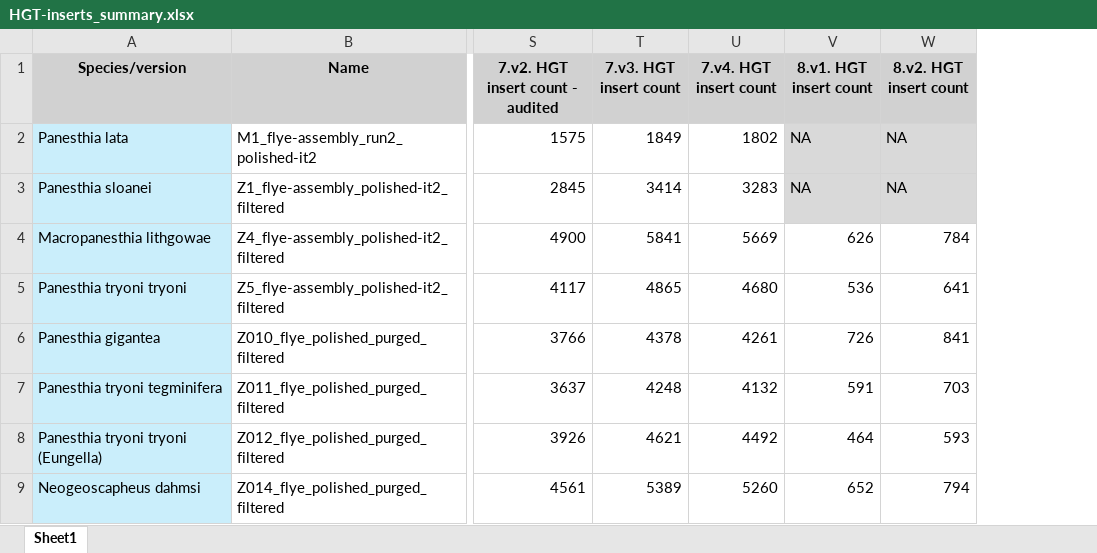
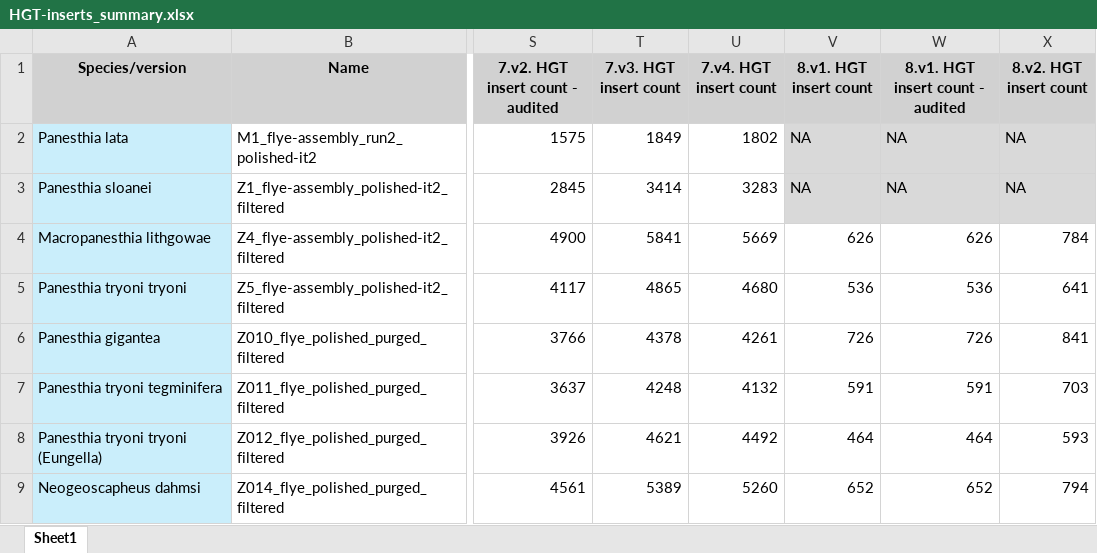
Before and after one commit to MEEP-projects/HGT_pipeline, an Excel workbook: data/HGT-inserts_summary.xlsx, sheet Sheet1, drawn as a sheet; only a part is shown, gaps mark what is left out; values as stored, in another font and other column widths than the file's, no borders; the diff names each change by its address in the sheet, - before the commit and + after, or states it on an @@ line.

```diff
--- a/data/HGT-inserts_summary.xlsx (sheet Sheet1)
+++ b/data/HGT-inserts_summary.xlsx (sheet Sheet1)
+column W (8.v1. HGT insert count - audited), rows 2-9: NA | NA | 626 | 536 | 726 | 591 | 464 | 652
```
Also changed, not shown: 4 other files.
